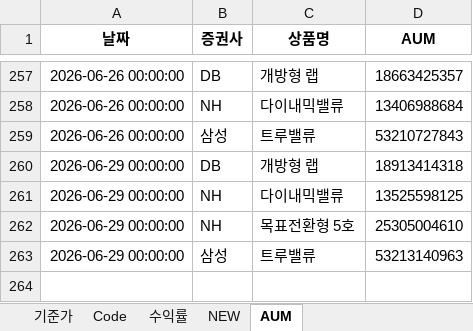
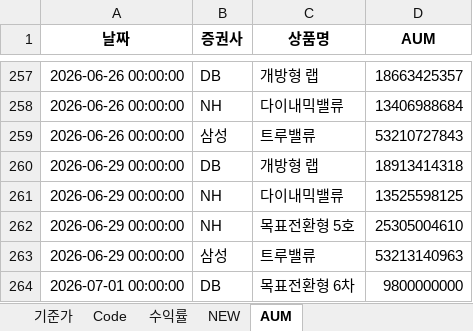
Before and after one commit to sisyphe10/Antigravity_Market_Dashboard, an Excel workbook: Wrap_NAV.xlsx, sheet AUM, drawn as a sheet; only a part is shown, gaps mark what is left out; values as stored, in another font and other column widths than the file's, no borders; the diff names each change by its address in the sheet, - before the commit and + after, or states it on an @@ line.

Commit message:
update: Wrap_NAV.xlsx (2026-07-01 17:15)

```diff
--- a/Wrap_NAV.xlsx (sheet AUM)
+++ b/Wrap_NAV.xlsx (sheet AUM)
+row 264: 2026-07-01 00:00:00 | DB | 목표전환형 6차 | 9800000000
```
